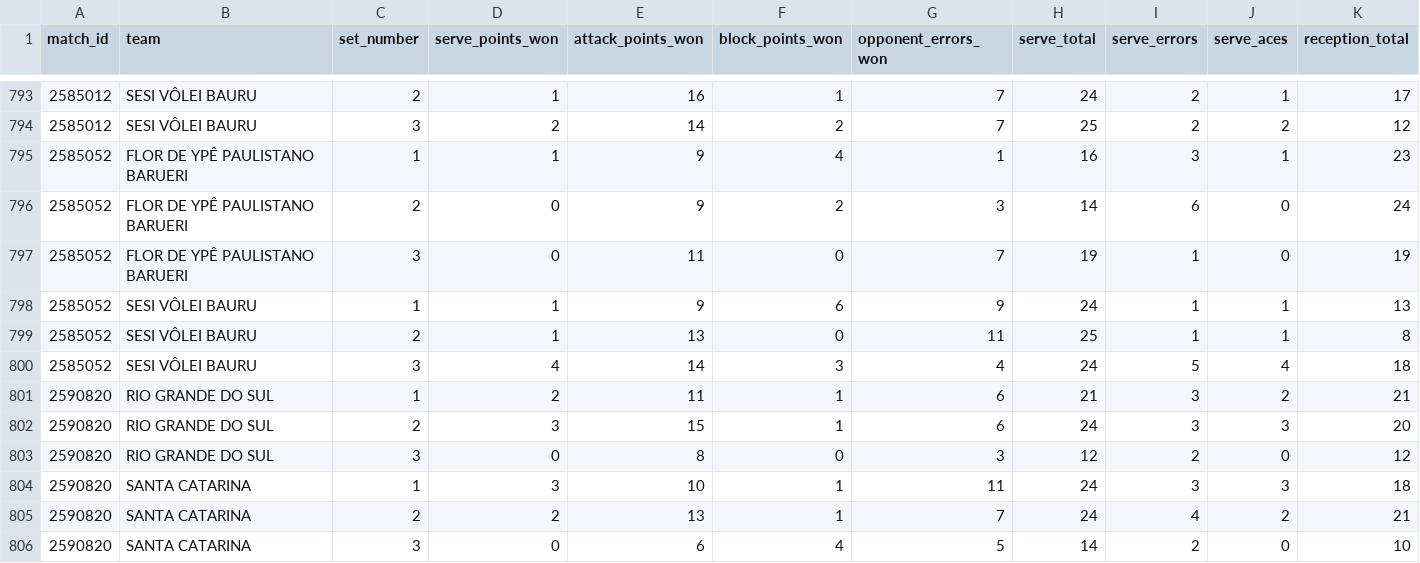
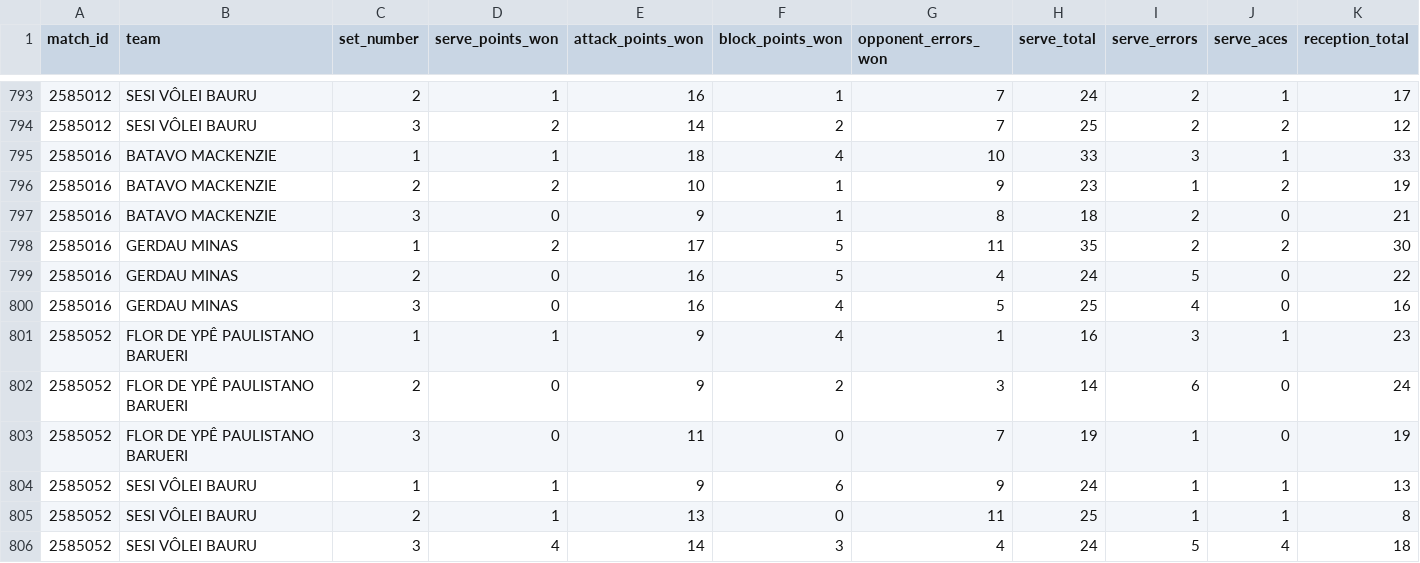
Before and after one commit to lucaaregis4r-ops/Dados-Voleibr, a CSV file: exports/tactical_sets.csv, drawn as a sheet; only a part is shown, gaps mark what is left out; the shorter side is filled out with more unchanged rows; rows hold the shown columns only; the diff names each change by its address in the sheet, - before the commit and + after, or states it on an @@ line.

```diff
--- a/exports/tactical_sets.csv
+++ b/exports/tactical_sets.csv
+row 795: 2585016 | BATAVO MACKENZIE | 1 | 1 | 18 | 4 | 10 | 33 | 3 | 1 | 33
+row 796: 2585016 | BATAVO MACKENZIE | 2 | 2 | 10 | 1 | 9 | 23 | 1 | 2 | 19
+row 797: 2585016 | BATAVO MACKENZIE | 3 | 0 | 9 | 1 | 8 | 18 | 2 | 0 | 21
+row 798: 2585016 | GERDAU MINAS | 1 | 2 | 17 | 5 | 11 | 35 | 2 | 2 | 30
+row 799: 2585016 | GERDAU MINAS | 2 | 0 | 16 | 5 | 4 | 24 | 5 | 0 | 22
+row 800: 2585016 | GERDAU MINAS | 3 | 0 | 16 | 4 | 5 | 25 | 4 | 0 | 16
```
Also changed, not shown: exports/matches.csv, exports/players.csv, 40 other files.
